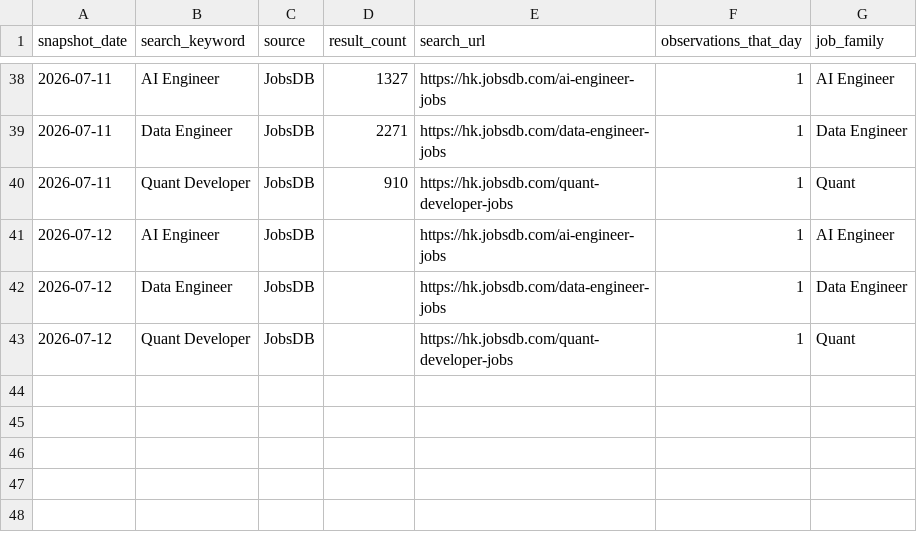
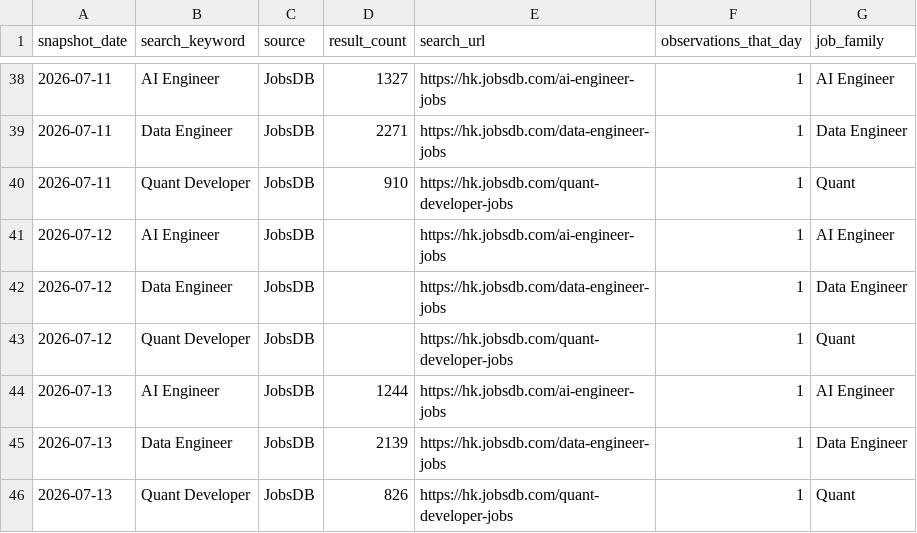
Before and after one commit to rickypang0219/HongKongTechJobsDashboard, a CSV file: data/processed/jobsdb_search_snapshots_clean.csv, drawn as a sheet; only a part is shown, gaps mark what is left out; the diff names each change by its address in the sheet, - before the commit and + after, or states it on an @@ line.

```diff
--- a/data/processed/jobsdb_search_snapshots_clean.csv
+++ b/data/processed/jobsdb_search_snapshots_clean.csv
+row 44: 2026-07-13 | AI Engineer | JobsDB | 1244 | https://hk.jobsdb.com/ai-engineer-jobs | 1 | AI Engineer
+row 45: 2026-07-13 | Data Engineer | JobsDB | 2139 | https://hk.jobsdb.com/data-engineer-jobs | 1 | Data Engineer
+row 46: 2026-07-13 | Quant Developer | JobsDB | 826 | https://hk.jobsdb.com/quant-developer-jobs | 1 | Quant
```
Also changed, not shown: data/raw/jobsdb_search_snapshots.csv, 2 other files.
